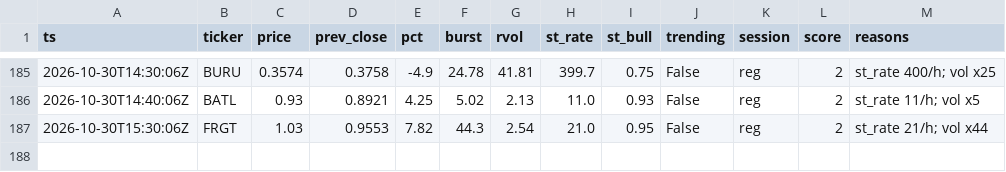
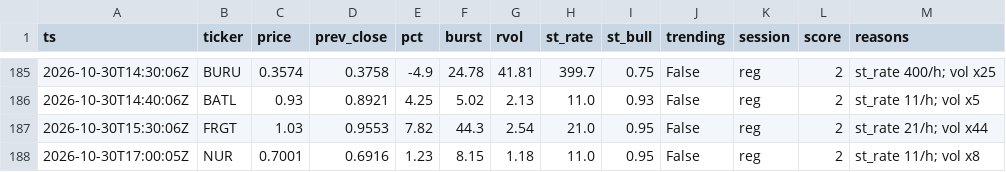
Before and after one commit to virgolaema/pump-search, a CSV file: data/predictions.csv, drawn as a sheet; only a part is shown, gaps mark what is left out; the diff names each change by its address in the sheet, - before the commit and + after, or states it on an @@ line.

```diff
--- a/data/predictions.csv
+++ b/data/predictions.csv
+row 188: 2026-10-30T17:00:05Z | NUR | 0.7001 | 0.6916 | 1.23 | 8.15 | 1.18 | 11.0 | 0.95 | False | reg | 2 | st_rate 11/h; vol x8
```
Also changed, not shown: data/alerts.csv, data/hotlist.csv, 4 other files.
